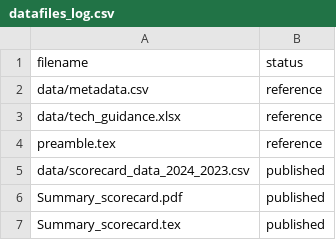
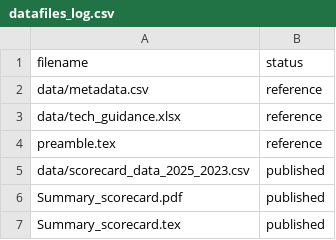
Before and after one commit to dfe-analytical-services/la-school-places-scorecards, a CSV file: datafiles_log.csv, drawn as a sheet.

Commit message:
scorecard 24/25 part 1

```diff
--- a/datafiles_log.csv
+++ b/datafiles_log.csv
@@ -4,3 +4,3 @@ data/tech_guidance.xlsx,reference
 preamble.tex,reference
-data/scorecard_data_2024_2023.csv,published
+data/scorecard_data_2025_2023.csv,published
 Summary_scorecard.pdf,published
```
Also changed, not shown: 6 other files.
